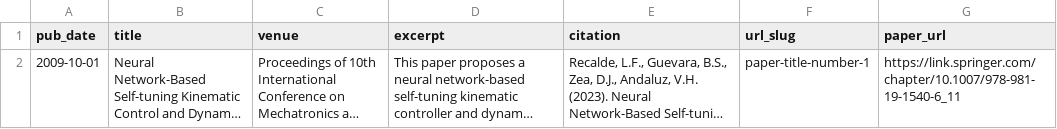
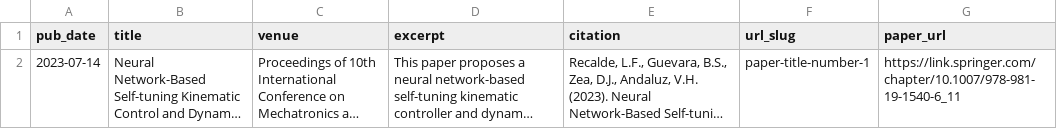
Before and after one commit to lfrecalde1/luis-recalde, a TSV file: markdown_generator/publications.tsv, drawn as a sheet; only a part is shown; long unchanged cells end in …; the diff covers the shown part only; the diff names each change by its address in the sheet, - before the commit and + after, or states it on an @@ line.

```diff
--- a/markdown_generator/publications.tsv
+++ b/markdown_generator/publications.tsv
-A2 (pub_date): 2009-10-01
+A2 (pub_date): 2023-07-14
```
Also changed, not shown: 1 added row elsewhere in this file, 4 other files.
